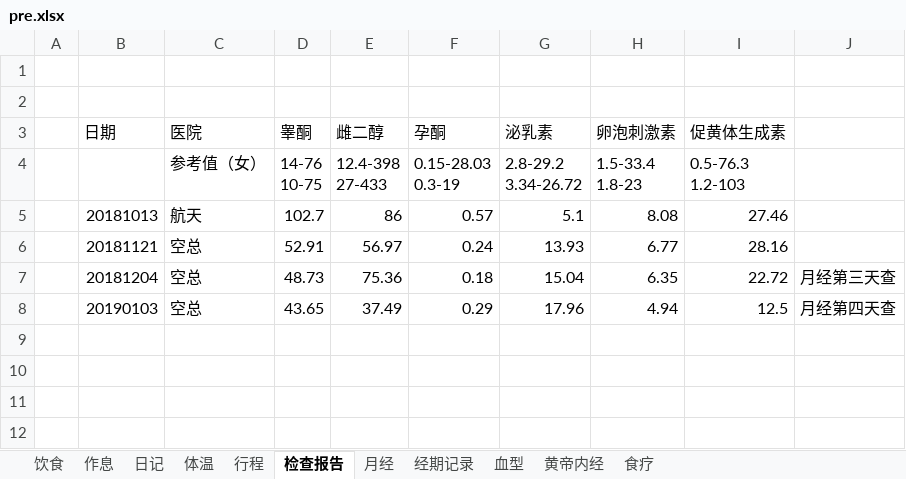
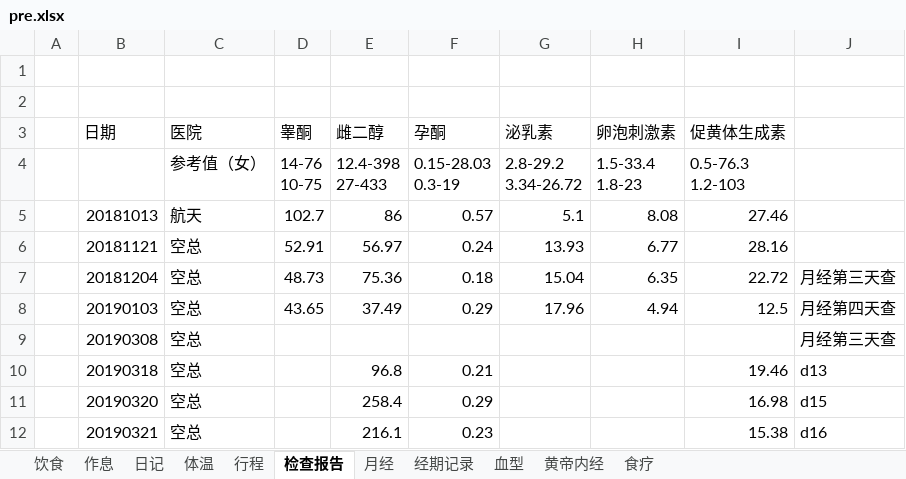
Before and after one commit to ivytry/blog, an Excel workbook: pre.xlsx, sheet 检查报告, drawn as a sheet; values as stored, in another font and other column widths than the file's, no borders; conditional formats not drawn; the diff names each change by its address in the sheet, - before the commit and + after, or states it on an @@ line.

Commit message:
3.21
Signed-off-by: Ivy <526560484@qq.com>

```diff
--- a/pre.xlsx (sheet 检查报告)
+++ b/pre.xlsx (sheet 检查报告)
+row 9:  | 20190308 | 空总 |  |  |  |  |  |  | 月经第三天查
+row 10:  | 20190318 | 空总 |  | 96.8 | 0.21 |  |  | 19.46 | d13
+row 11:  | 20190320 | 空总 |  | 258.4 | 0.29 |  |  | 16.98 | d15
+row 12:  | 20190321 | 空总 |  | 216.1 | 0.23 |  |  | 15.38 | d16
```
Also changed, not shown: sheet 体温.
